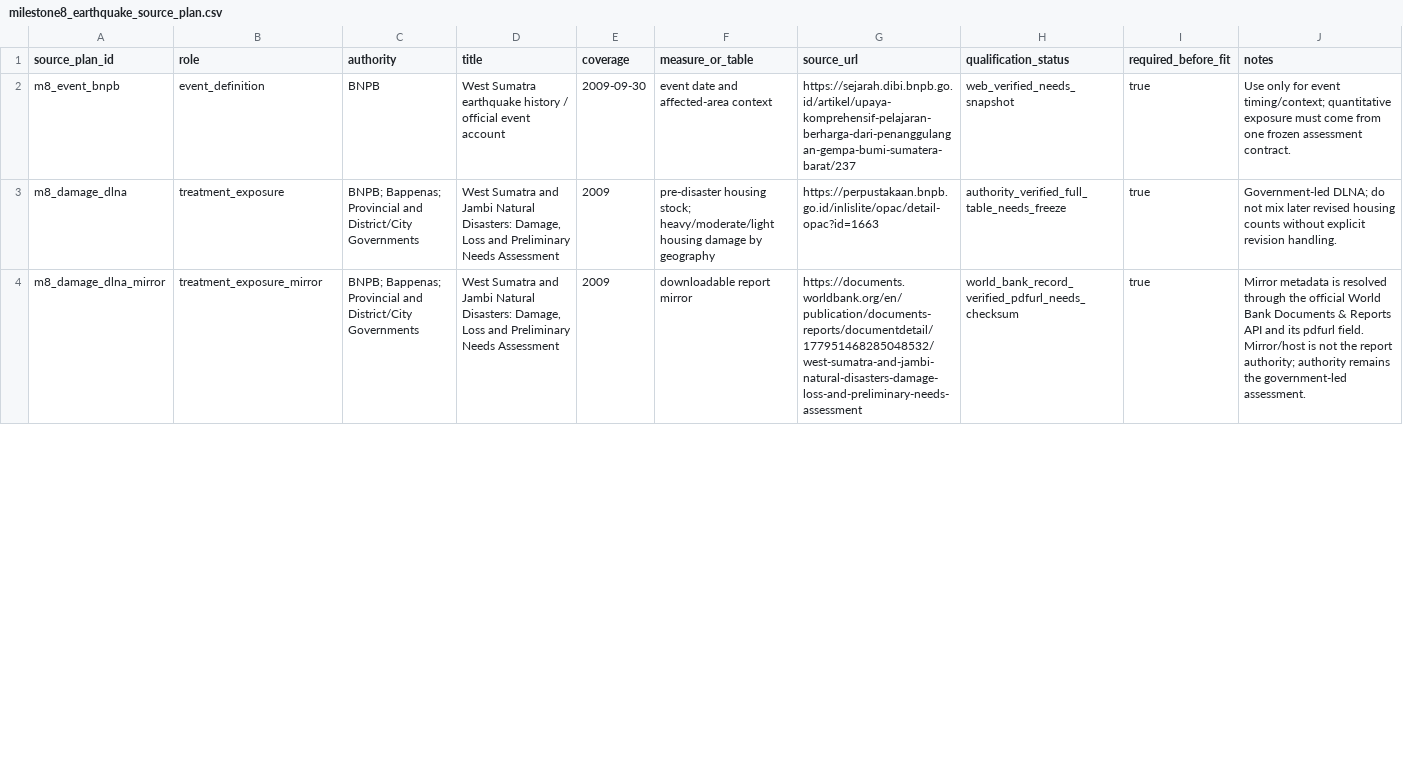
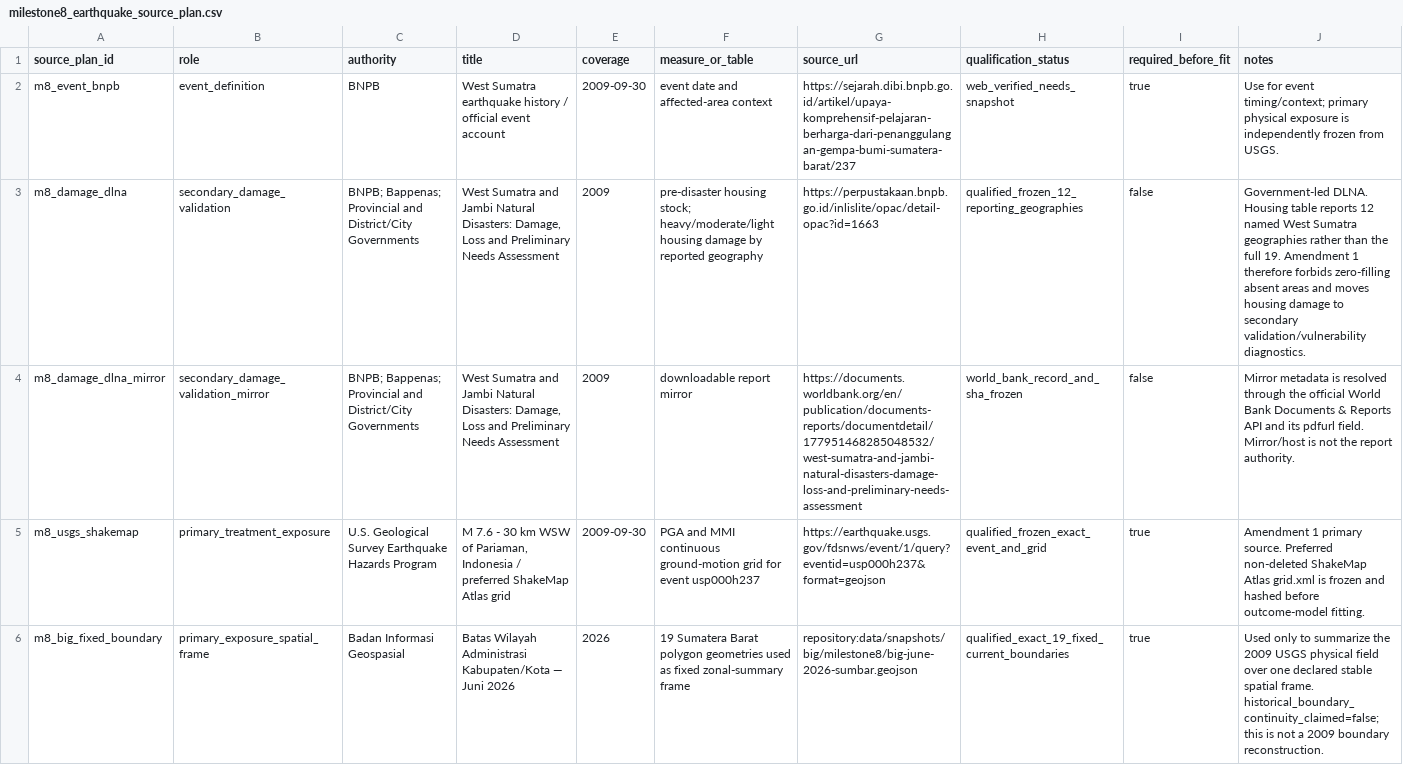
Before and after one commit to nabilrn/ranah-observatory, a CSV file: data/registries/milestone8_earthquake_source_plan.csv, drawn as a sheet; only a part is shown; the diff covers the shown part only; the diff names each change by its address in the sheet, - before the commit and + after, or states it on an @@ line.

Commit message:
data: register amended milestone8 physical exposure sources

```diff
--- a/data/registries/milestone8_earthquake_source_plan.csv
+++ b/data/registries/milestone8_earthquake_source_plan.csv
-J2 (notes): Use only for event timing/context; quantitative exposure must come from one frozen assessment contract.
+J2 (notes): Use for event timing/context; primary physical exposure is independently frozen from USGS.
-B3 (role): treatment_exposure
+B3 (role): secondary_damage_validation
-F3 (measure_or_table): …damage by geography
+F3 (measure_or_table): …damage by reported geography
-H3 (qualification_status): authority_verified_full_table_needs_freeze
+H3 (qualification_status): qualified_frozen_12_reporting_geographies
-I3:I4 (required_before_fit): true
+I3:I4 (required_before_fit): false
-J3 (notes): Government-led DLNA; do not mix later revised housing counts without explicit revision handling.
+J3 (notes): Government-led DLNA. Housing table reports 12 named West Sumatra geographies rather than the full 19. Amendment 1 therefore forbids zero-filling absent areas and moves housing damage to secondary validation/vulnerability diagnostics.
-B4 (role): treatment_exposure_mirror
+B4 (role): secondary_damage_validation_mirror
-H4 (qualification_status): world_bank_record_verified_pdfurl_needs_checksum
+H4 (qualification_status): world_bank_record_and_sha_frozen
-J4 (notes): …the report authority; authority remains the government-led assessment.
+J4 (notes): …the report authority.
+row 5: m8_usgs_shakemap | primary_treatment_exposure | U.S. Geological Survey Earthquake Hazards Program | M 7.6 - 30 km WSW of Pariaman, Indonesia / preferred ShakeMap Atlas grid | 2009-09-30 | PGA and MMI continuous ground-motion grid for event usp000h237 | https://earthquake.usgs.gov/fdsnws/event/1/query?eventid=usp000h237&format=geojson | qualified_frozen_exact_event_and_grid | true | Amendment 1 primary source. Preferred non-deleted ShakeMap Atlas grid.xml is frozen and hashed before outcome-model fitting.
+row 6: m8_big_fixed_boundary | primary_exposure_spatial_frame | Badan Informasi Geospasial | Batas Wilayah Administrasi Kabupaten/Kota — Juni 2026 | 2026 | 19 Sumatera Barat polygon geometries used as fixed zonal-summary frame | repository:data/snapshots/big/milestone8/big-june-2026-sumbar.geojson | qualified_exact_19_fixed_current_boundaries | true | Used only to summarize the 2009 USGS physical field over one declared stable spatial frame. historical_boundary_continuity_claimed=false; this is not a 2009 boundary reconstruction.
```
Also changed, not shown: 7 edited cells elsewhere in this file.
